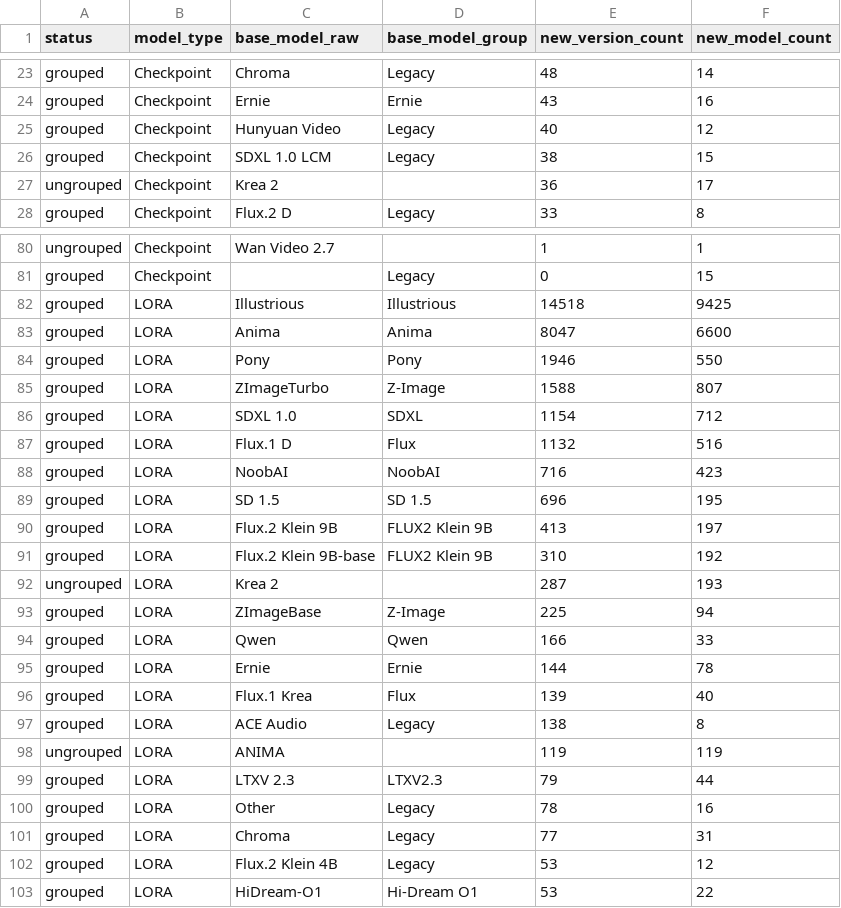
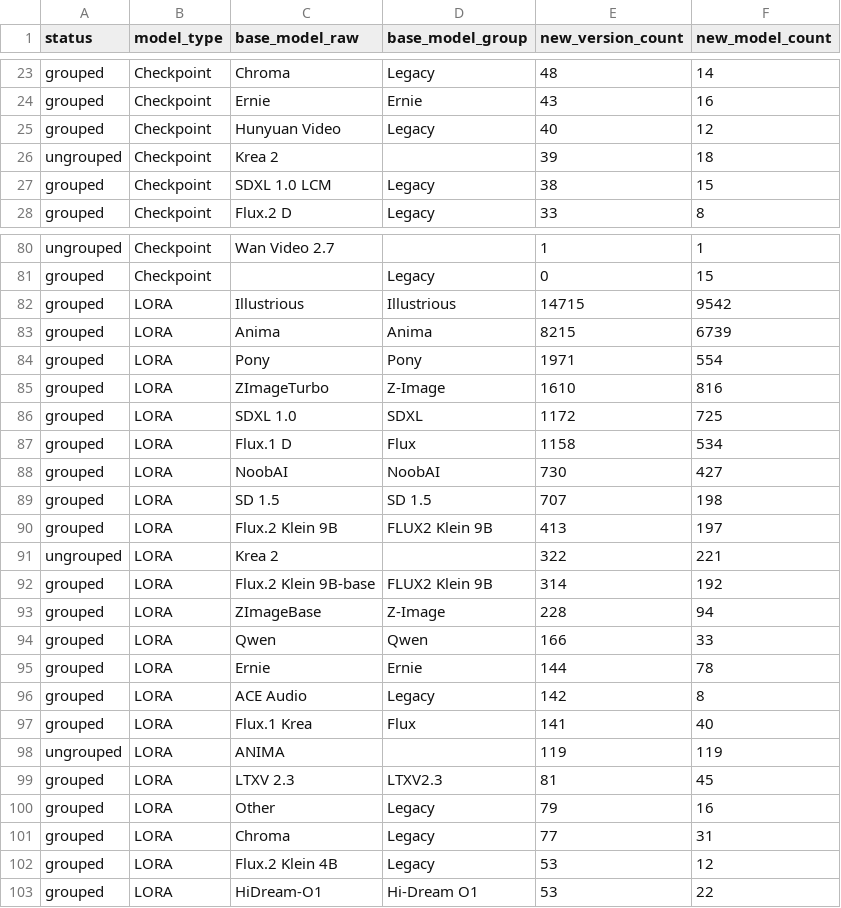
Before and after one commit to Shiba-2-shiba/civiresearch-experimental, a CSV file: data/exports/base_model_audit.csv, drawn as a sheet; only a part is shown, gaps mark what is left out; the diff covers the shown part only.

```diff
--- a/data/exports/base_model_audit.csv
+++ b/data/exports/base_model_audit.csv
@@ -25,4 +25,4 @@ grouped,Checkpoint,Ernie,Ernie,43,16
 grouped,Checkpoint,Hunyuan Video,Legacy,40,12
+ungrouped,Checkpoint,Krea 2,,39,18
 grouped,Checkpoint,SDXL 1.0 LCM,Legacy,38,15
-ungrouped,Checkpoint,Krea 2,,36,17
 grouped,Checkpoint,Flux.2 D,Legacy,33,8
@@ -81,21 +81,21 @@ ungrouped,Checkpoint,Wan Video 2.7,,1,1
 grouped,Checkpoint,,Legacy,0,15
-grouped,LORA,Illustrious,Illustrious,14518,9425
-grouped,LORA,Anima,Anima,8047,6600
-grouped,LORA,Pony,Pony,1946,550
-grouped,LORA,ZImageTurbo,Z-Image,1588,807
-grouped,LORA,SDXL 1.0,SDXL,1154,712
-grouped,LORA,Flux.1 D,Flux,1132,516
-grouped,LORA,NoobAI,NoobAI,716,423
-grouped,LORA,SD 1.5,SD 1.5,696,195
+grouped,LORA,Illustrious,Illustrious,14715,9542
+grouped,LORA,Anima,Anima,8215,6739
+grouped,LORA,Pony,Pony,1971,554
+grouped,LORA,ZImageTurbo,Z-Image,1610,816
+grouped,LORA,SDXL 1.0,SDXL,1172,725
+grouped,LORA,Flux.1 D,Flux,1158,534
+grouped,LORA,NoobAI,NoobAI,730,427
+grouped,LORA,SD 1.5,SD 1.5,707,198
 grouped,LORA,Flux.2 Klein 9B,FLUX2 Klein 9B,413,197
-grouped,LORA,Flux.2 Klein 9B-base,FLUX2 Klein 9B,310,192
-ungrouped,LORA,Krea 2,,287,193
-grouped,LORA,ZImageBase,Z-Image,225,94
+ungrouped,LORA,Krea 2,,322,221
+grouped,LORA,Flux.2 Klein 9B-base,FLUX2 Klein 9B,314,192
+grouped,LORA,ZImageBase,Z-Image,228,94
 grouped,LORA,Qwen,Qwen,166,33
 grouped,LORA,Ernie,Ernie,144,78
-grouped,LORA,Flux.1 Krea,Flux,139,40
-grouped,LORA,ACE Audio,Legacy,138,8
+grouped,LORA,ACE Audio,Legacy,142,8
+grouped,LORA,Flux.1 Krea,Flux,141,40
 ungrouped,LORA,ANIMA,,119,119
-grouped,LORA,LTXV 2.3,LTXV2.3,79,44
-grouped,LORA,Other,Legacy,78,16
+grouped,LORA,LTXV 2.3,LTXV2.3,81,45
+grouped,LORA,Other,Legacy,79,16
 grouped,LORA,Chroma,Legacy,77,31
```
Also changed, not shown: 1 added row, 1 removed row and 7 edited cells elsewhere in this file, data/daily_counts.csv, data/exports/monthly_counts.csv, 2 other files.
